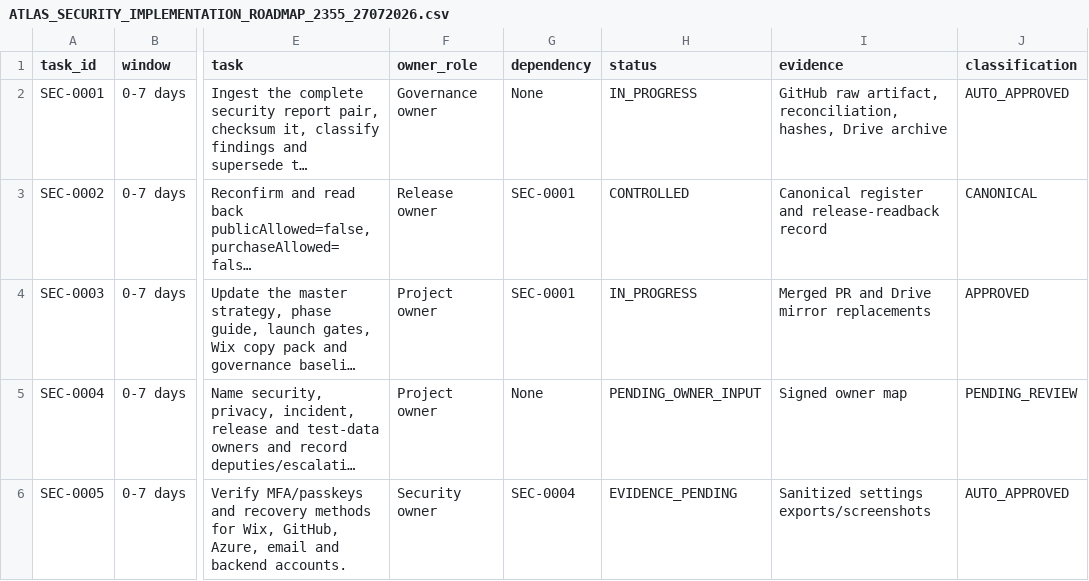
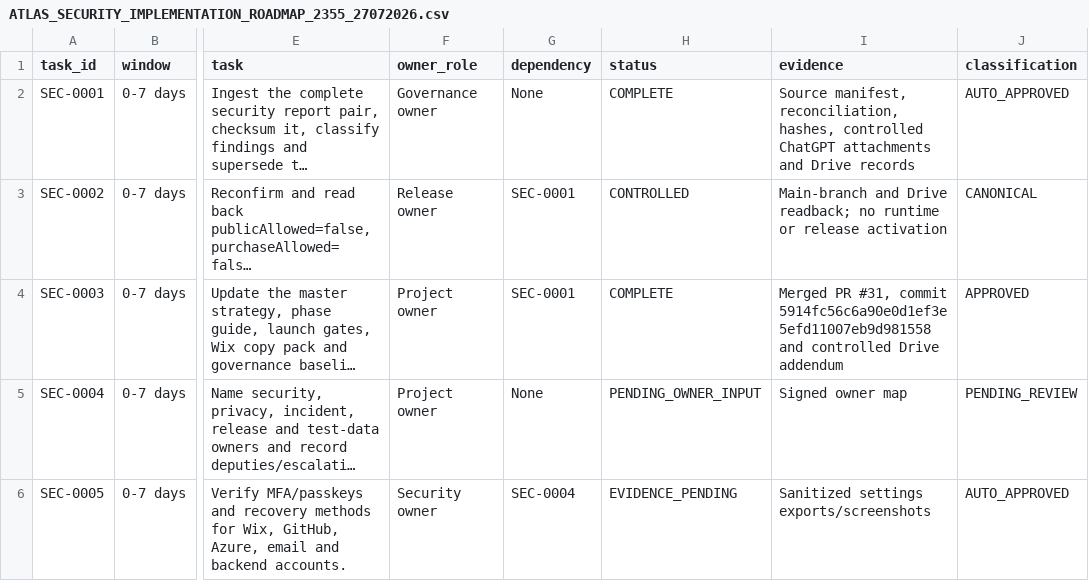
Before and after one commit to nanotech-solutions-norway/Atlas, a CSV file: governance/security/ATLAS_SECURITY_IMPLEMENTATION_ROADMAP_2355_27072026.csv, drawn as a sheet; only a part is shown, gaps mark what is left out; long unchanged cells end in …; the diff names each change by its address in the sheet, - before the commit and + after, or states it on an @@ line.

Commit message:
Close completed security report ingestion roadmap tasks

```diff
--- a/governance/security/ATLAS_SECURITY_IMPLEMENTATION_ROADMAP_2355_27072026.csv
+++ b/governance/security/ATLAS_SECURITY_IMPLEMENTATION_ROADMAP_2355_27072026.csv
-H2 (status): IN_PROGRESS
+H2 (status): COMPLETE
-I2 (evidence): GitHub raw artifact, reconciliation, hashes, Drive archive
+I2 (evidence): Source manifest, reconciliation, hashes, controlled ChatGPT attachments and Drive records
-I3 (evidence): Canonical register and release-readback record
+I3 (evidence): Main-branch and Drive readback; no runtime or release activation
-H4 (status): IN_PROGRESS
+H4 (status): COMPLETE
-I4 (evidence): Merged PR and Drive mirror replacements
+I4 (evidence): Merged PR #31, commit 5914fc56c6a90e0d1ef3e5efd11007eb9d981558 and controlled Drive addendum
```
